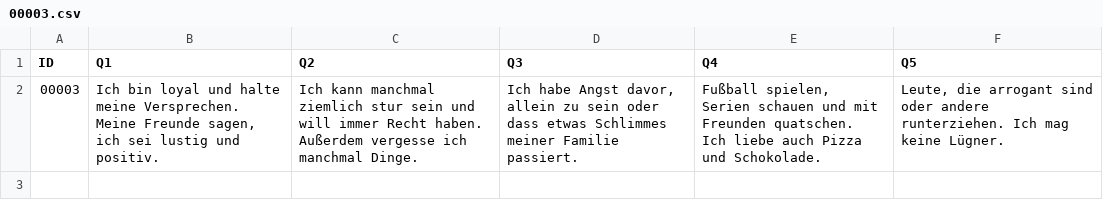
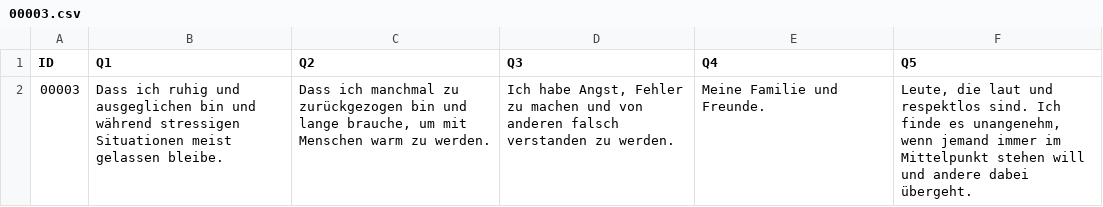
Before and after one commit to Magudn/magudn.github.io, a CSV file: db/00003.csv, drawn as a sheet.

```diff
--- a/db/00003.csv
+++ b/db/00003.csv
@@ -1,2 +1,2 @@
 "ID","Q1","Q2","Q3","Q4","Q5"
-"00003","Ich bin loyal und halte meine Versprechen. Meine Freunde sagen, ich sei lustig und positiv.","Ich kann manchmal ziemlich stur sein und will immer Recht haben. Außerdem vergesse ich manchmal Dinge.","Ich habe Angst davor, allein zu sein oder dass etwas Schlimmes meiner Familie passiert.","Fußball spielen, Serien schauen und mit Freunden quatschen. Ich liebe auch Pizza und Schokolade.","Leute, die arrogant sind oder andere runterziehen. Ich mag keine Lügner."
+"00003","Dass ich ruhig und ausgeglichen bin und während stressigen Situationen meist gelassen bleibe.","Dass ich manchmal zu zurückgezogen bin und lange brauche, um mit Menschen warm zu werden.","Ich habe Angst, Fehler zu machen und von anderen falsch verstanden zu werden.","Meine Familie und Freunde.","Leute, die laut und respektlos sind. Ich finde es unangenehm, wenn jemand immer im Mittelpunkt stehen will und andere dabei übergeht."
```
Also changed, not shown: db/00001.csv, db/00002.csv, 38 other files.
